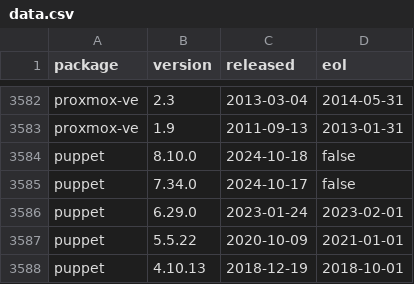
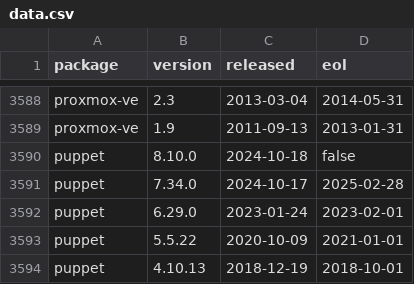
Before and after one commit to herodevs/eol-data, a CSV file: data.csv, drawn as a sheet; only a part is shown, gaps mark what is left out; the diff covers the shown part only.

```diff
--- a/data.csv
+++ b/data.csv
@@ -3584,3 +3590,3 @@ proxmox-ve,1.9,2011-09-13,2013-01-31
 puppet,8.10.0,2024-10-18,false
-puppet,7.34.0,2024-10-17,false
+puppet,7.34.0,2024-10-17,2025-02-28
 puppet,6.29.0,2023-01-24,2023-02-01
```
Also changed, not shown: 8 added rows and 22 edited cells elsewhere in this file, 1 other file.
